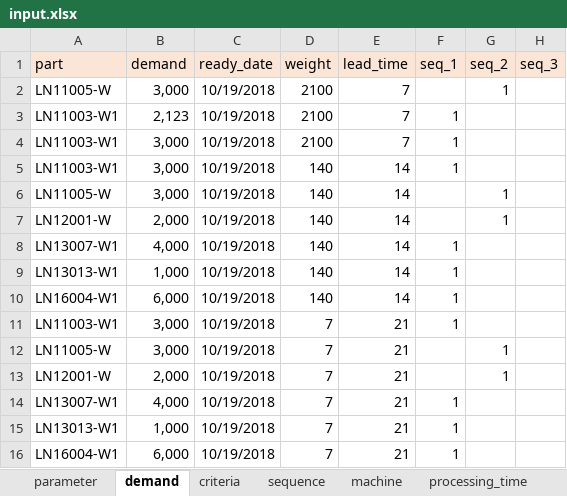
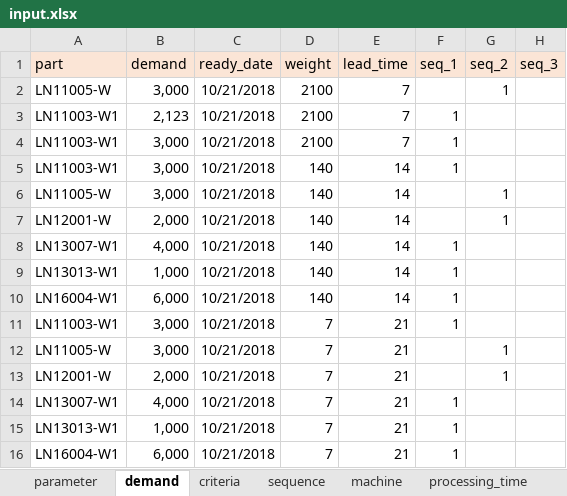
Before and after one commit to khaibnd/LNWG, an Excel workbook: src/data/input.xlsx, sheet demand, drawn as a sheet; values as stored, in another font and other column widths than the file's, no borders; the diff names each change by its address in the sheet, - before the commit and + after, or states it on an @@ line.

```diff
--- a/src/data/input.xlsx (sheet demand)
+++ b/src/data/input.xlsx (sheet demand)
-C2:C16 (ready_date): 10/19/2018
+C2:C16 (ready_date): 10/21/2018
```
Also changed, not shown: sheet parameter, src/data/Initial.xlsx, src/data/leftover.xlsx, 9 other files.
